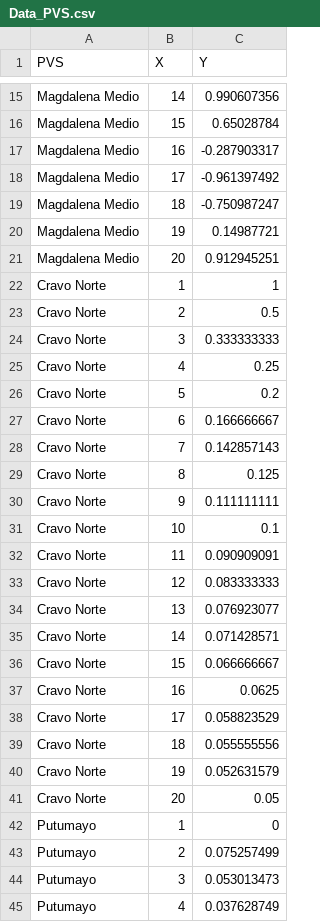
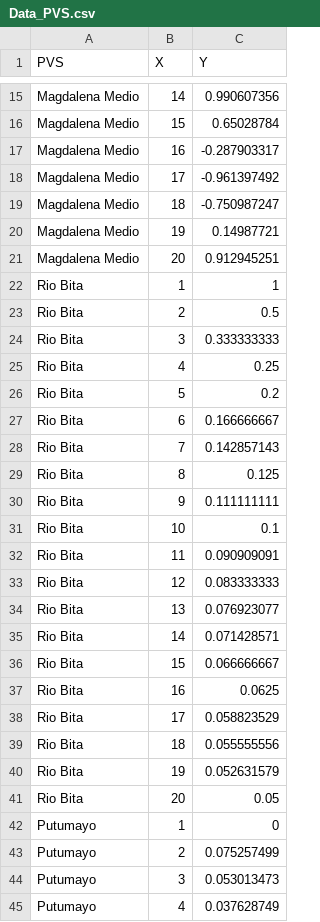
Before and after one commit to FelberA/DataPVS_COL_WCS, a CSV file: Data_PVS.csv, drawn as a sheet; only a part is shown, gaps mark what is left out.

Commit message:
Update Data_PVS.csv

```diff
--- a/Data_PVS.csv
+++ b/Data_PVS.csv
@@ -21,22 +21,22 @@ Magdalena Medio,19,0.14987721
 Magdalena Medio,20,0.912945251
-Cravo Norte,1,1
-Cravo Norte,2,0.5
-Cravo Norte,3,0.333333333
-Cravo Norte,4,0.25
-Cravo Norte,5,0.2
-Cravo Norte,6,0.166666667
-Cravo Norte,7,0.142857143
-Cravo Norte,8,0.125
-Cravo Norte,9,0.111111111
-Cravo Norte,10,0.1
-Cravo Norte,11,0.090909091
-Cravo Norte,12,0.083333333
-Cravo Norte,13,0.076923077
-Cravo Norte,14,0.071428571
-Cravo Norte,15,0.066666667
-Cravo Norte,16,0.0625
-Cravo Norte,17,0.058823529
-Cravo Norte,18,0.055555556
-Cravo Norte,19,0.052631579
-Cravo Norte,20,0.05
+Rio Bita,1,1
+Rio Bita,2,0.5
+Rio Bita,3,0.333333333
+Rio Bita,4,0.25
+Rio Bita,5,0.2
+Rio Bita,6,0.166666667
+Rio Bita,7,0.142857143
+Rio Bita,8,0.125
+Rio Bita,9,0.111111111
+Rio Bita,10,0.1
+Rio Bita,11,0.090909091
+Rio Bita,12,0.083333333
+Rio Bita,13,0.076923077
+Rio Bita,14,0.071428571
+Rio Bita,15,0.066666667
+Rio Bita,16,0.0625
+Rio Bita,17,0.058823529
+Rio Bita,18,0.055555556
+Rio Bita,19,0.052631579
+Rio Bita,20,0.05
 Putumayo,1,0
```
